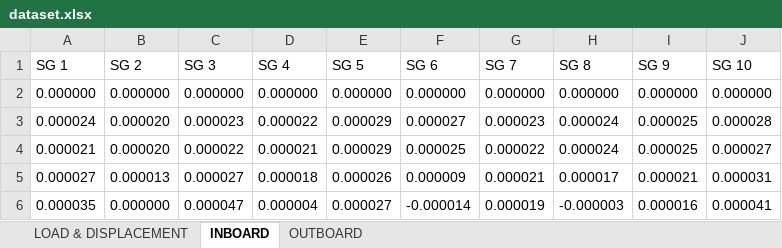
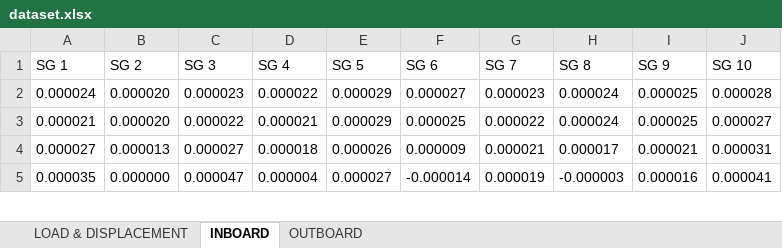
Before and after one commit to lronsse/E02H_2021, an Excel workbook: Alfa wing graphs/dataset.xlsx, sheet INBOARD, drawn as a sheet; only a part is shown; values as stored, in another font and other column widths than the file's, no borders; the diff names each change by its address in the sheet, - before the commit and + after, or states it on an @@ line.

```diff
--- a/Alfa wing graphs/dataset.xlsx (sheet INBOARD)
+++ b/Alfa wing graphs/dataset.xlsx (sheet INBOARD)
-row 2: 0.000000 | 0.000000 | 0.000000 | 0.000000 | 0.000000 | 0.000000 | 0.000000 | 0.000000 | 0.000000 | 0.000000
```
Also changed, not shown: sheet OUTBOARD, sheet LOAD & DISPLACEMENT, 4 other files.
